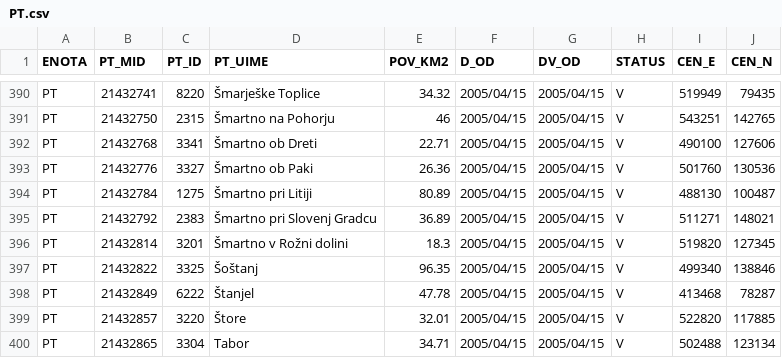
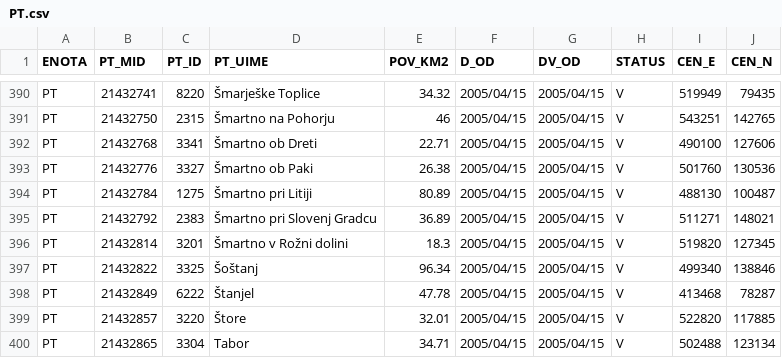
Before and after one commit to stefanb/gurs-rpe, a CSV file: data/PT.csv, drawn as a sheet; only a part is shown, gaps mark what is left out.

```diff
--- a/data/PT.csv
+++ b/data/PT.csv
@@ -392,3 +392,3 @@ PT,21432750,2315,Šmartno na Pohorju,46,2005/04/15,2005/04/15,V,543251,142765
 PT,21432768,3341,Šmartno ob Dreti,22.71,2005/04/15,2005/04/15,V,490100,127606
-PT,21432776,3327,Šmartno ob Paki,26.36,2005/04/15,2005/04/15,V,501760,130536
+PT,21432776,3327,Šmartno ob Paki,26.38,2005/04/15,2005/04/15,V,501760,130536
 PT,21432784,1275,Šmartno pri Litiji,80.89,2005/04/15,2005/04/15,V,488130,100487
@@ -396,3 +396,3 @@ PT,21432792,2383,Šmartno pri Slovenj Gradcu,36.89,2005/04/15,2005/04/15,V,51127
 PT,21432814,3201,Šmartno v Rožni dolini,18.3,2005/04/15,2005/04/15,V,519820,127345
-PT,21432822,3325,Šoštanj,96.35,2005/04/15,2005/04/15,V,499340,138846
+PT,21432822,3325,Šoštanj,96.34,2005/04/15,2005/04/15,V,499340,138846
 PT,21432849,6222,Štanjel,47.78,2005/04/15,2005/04/15,V,413468,78287
```
Also changed, not shown: 3 other files.
